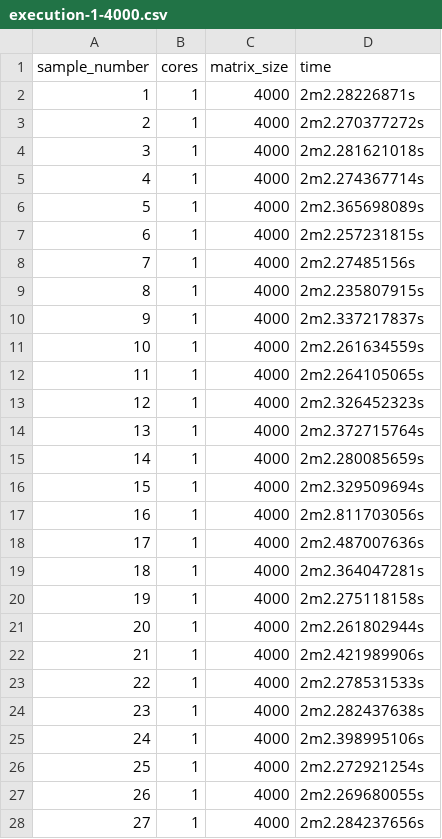
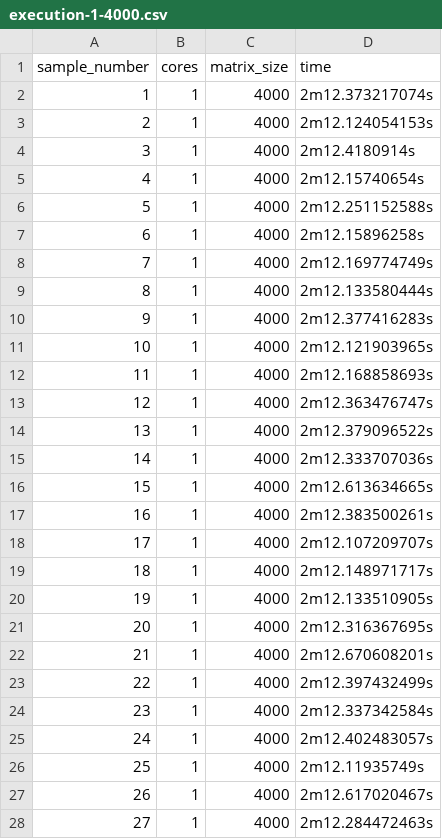
Before and after one commit to jonnyguio/tcc, a CSV file: chapter-4/code16/execution-1-4000.csv, drawn as a sheet; only a part is shown; the diff covers the shown part only.

```diff
--- a/chapter-4/code16/execution-1-4000.csv
+++ b/chapter-4/code16/execution-1-4000.csv
@@ -1,28 +1,28 @@
 sample_number,cores,matrix_size,time
-1,1,4000,2m2.28226871s
-2,1,4000,2m2.270377272s
-3,1,4000,2m2.281621018s
-4,1,4000,2m2.274367714s
-5,1,4000,2m2.365698089s
-6,1,4000,2m2.257231815s
-7,1,4000,2m2.27485156s
-8,1,4000,2m2.235807915s
-9,1,4000,2m2.337217837s
-10,1,4000,2m2.261634559s
-11,1,4000,2m2.264105065s
-12,1,4000,2m2.326452323s
-13,1,4000,2m2.372715764s
-14,1,4000,2m2.280085659s
-15,1,4000,2m2.329509694s
-16,1,4000,2m2.811703056s
-17,1,4000,2m2.487007636s
-18,1,4000,2m2.364047281s
-19,1,4000,2m2.275118158s
-20,1,4000,2m2.261802944s
-21,1,4000,2m2.421989906s
-22,1,4000,2m2.278531533s
-23,1,4000,2m2.282437638s
-24,1,4000,2m2.398995106s
-25,1,4000,2m2.272921254s
-26,1,4000,2m2.269680055s
-27,1,4000,2m2.284237656s
+1,1,4000,2m12.373217074s
+2,1,4000,2m12.124054153s
+3,1,4000,2m12.4180914s
+4,1,4000,2m12.15740654s
+5,1,4000,2m12.251152588s
+6,1,4000,2m12.15896258s
+7,1,4000,2m12.169774749s
+8,1,4000,2m12.133580444s
+9,1,4000,2m12.377416283s
+10,1,4000,2m12.121903965s
+11,1,4000,2m12.168858693s
+12,1,4000,2m12.363476747s
+13,1,4000,2m12.379096522s
+14,1,4000,2m12.333707036s
+15,1,4000,2m12.613634665s
+16,1,4000,2m12.383500261s
+17,1,4000,2m12.107209707s
+18,1,4000,2m12.148971717s
+19,1,4000,2m12.133510905s
+20,1,4000,2m12.316367695s
+21,1,4000,2m12.670608201s
+22,1,4000,2m12.397432499s
+23,1,4000,2m12.337342584s
+24,1,4000,2m12.402483057s
+25,1,4000,2m12.11935749s
+26,1,4000,2m12.617020467s
+27,1,4000,2m12.284472463s
```
Also changed, not shown: 23 edited cells elsewhere in this file, chapter-4/code16/execution-1-1000.csv, chapter-4/code16/execution-1-5000.csv, 14 other files.
